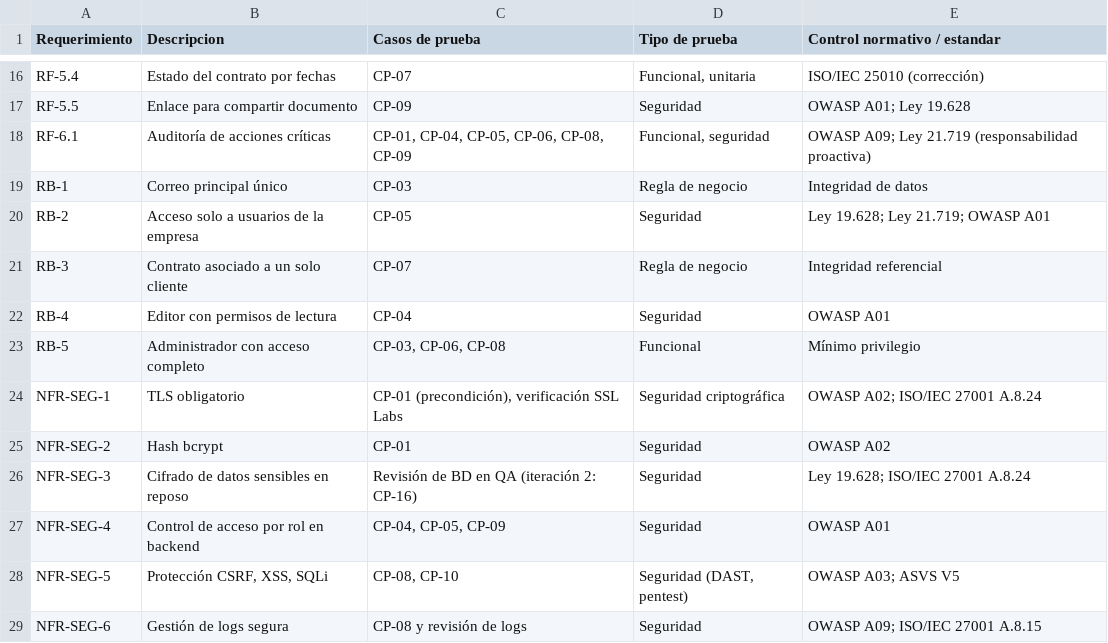
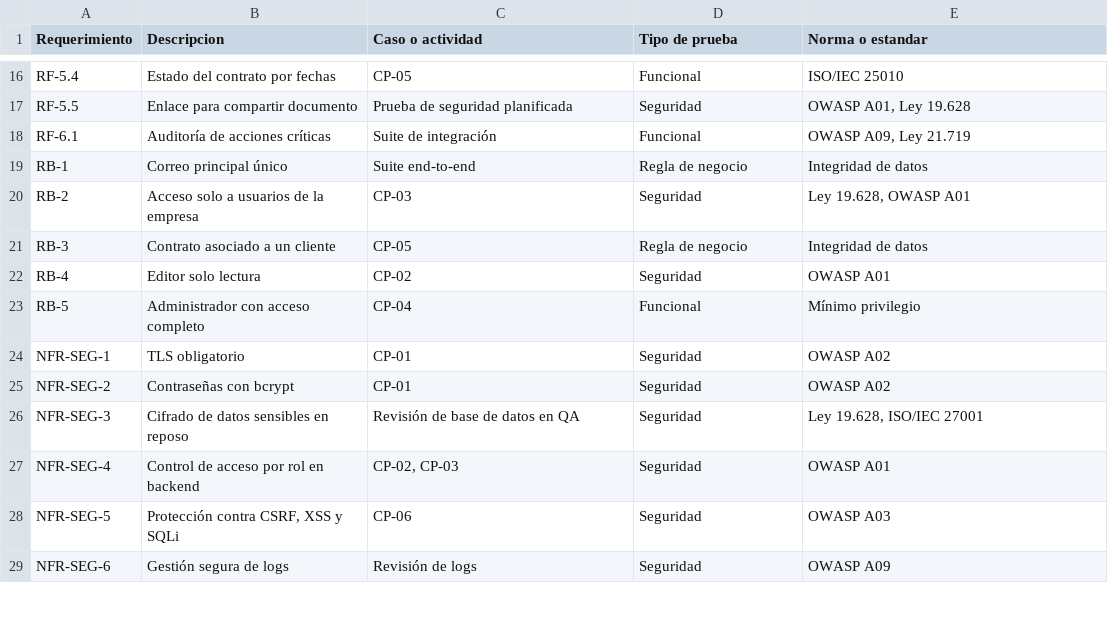
Before and after one commit to ChicoElias/ISY1102-EP1-Plan-Pruebas-Atlas, a CSV file: anexos/matriz-trazabilidad.csv, drawn as a sheet; only a part is shown, gaps mark what is left out; the diff covers the shown part only; the diff names each change by its address in the sheet, - before the commit and + after, or states it on an @@ line.

Commit message:
anexos: actualiza matriz de trazabilidad (8 casos)
Matriz con los 42 requerimientos de la ERS vinculados a CP-01..CP-08 o a la suite/actividad que los cubre.

```diff
--- a/anexos/matriz-trazabilidad.csv
+++ b/anexos/matriz-trazabilidad.csv
-C1: Casos de prueba
+C1: Caso o actividad
-E1: Control normativo / estandar
+E1: Norma o estandar
-C16 (Caso o actividad): CP-07
+C16 (Caso o actividad): CP-05
-D16 (Tipo de prueba): Funcional, unitaria
+D16 (Tipo de prueba): Funcional
-E16 (Norma o estandar): ISO/IEC 25010 (corrección)
+E16 (Norma o estandar): ISO/IEC 25010
-C17 (Caso o actividad): CP-09
+C17 (Caso o actividad): Prueba de seguridad planificada
-E17 (Norma o estandar): OWASP A01; Ley 19.628
+E17 (Norma o estandar): OWASP A01, Ley 19.628
-C18 (Caso o actividad): CP-01, CP-04, CP-05, CP-06, CP-08, CP-09
+C18 (Caso o actividad): Suite de integración
-D18 (Tipo de prueba): Funcional, seguridad
+D18 (Tipo de prueba): Funcional
-E18 (Norma o estandar): OWASP A09; Ley 21.719 (responsabilidad proactiva)
+E18 (Norma o estandar): OWASP A09, Ley 21.719
-C19 (Caso o actividad): CP-03
+C19 (Caso o actividad): Suite end-to-end
-C20 (Caso o actividad): CP-05
+C20 (Caso o actividad): CP-03
-E20 (Norma o estandar): Ley 19.628; Ley 21.719; OWASP A01
+E20 (Norma o estandar): Ley 19.628, OWASP A01
-B21 (Descripcion): Contrato asociado a un solo cliente
+B21 (Descripcion): Contrato asociado a un cliente
-C21 (Caso o actividad): CP-07
+C21 (Caso o actividad): CP-05
-E21 (Norma o estandar): Integridad referencial
+E21 (Norma o estandar): Integridad de datos
-B22 (Descripcion): Editor con permisos de lectura
+B22 (Descripcion): Editor solo lectura
-C22 (Caso o actividad): CP-04
+C22 (Caso o actividad): CP-02
-C23 (Caso o actividad): CP-03, CP-06, CP-08
+C23 (Caso o actividad): CP-04
-C24 (Caso o actividad): CP-01 (precondición), verificación SSL Labs
+C24 (Caso o actividad): CP-01
-D24 (Tipo de prueba): Seguridad criptográfica
+D24 (Tipo de prueba): Seguridad
-E24 (Norma o estandar): OWASP A02; ISO/IEC 27001 A.8.24
+E24 (Norma o estandar): OWASP A02
-B25 (Descripcion): Hash bcrypt
+B25 (Descripcion): Contraseñas con bcrypt
-C26 (Caso o actividad): Revisión de BD en QA (iteración 2: CP-16)
+C26 (Caso o actividad): Revisión de base de datos en QA
-E26 (Norma o estandar): Ley 19.628; ISO/IEC 27001 A.8.24
+E26 (Norma o estandar): Ley 19.628, ISO/IEC 27001
-C27 (Caso o actividad): CP-04, CP-05, CP-09
+C27 (Caso o actividad): CP-02, CP-03
-B28 (Descripcion): Protección CSRF, XSS, SQLi
+B28 (Descripcion): Protección contra CSRF, XSS y SQLi
-C28 (Caso o actividad): CP-08, CP-10
+C28 (Caso o actividad): CP-06
-D28 (Tipo de prueba): Seguridad (DAST, pentest)
+D28 (Tipo de prueba): Seguridad
-E28 (Norma o estandar): OWASP A03; ASVS V5
+E28 (Norma o estandar): OWASP A03
-B29 (Descripcion): Gestión de logs segura
+B29 (Descripcion): Gestión segura de logs
-C29 (Caso o actividad): CP-08 y revisión de logs
+C29 (Caso o actividad): Revisión de logs
-E29 (Norma o estandar): OWASP A09; ISO/IEC 27001 A.8.15
+E29 (Norma o estandar): OWASP A09
```
Also changed, not shown: 2 removed rows and 66 edited cells elsewhere in this file.
